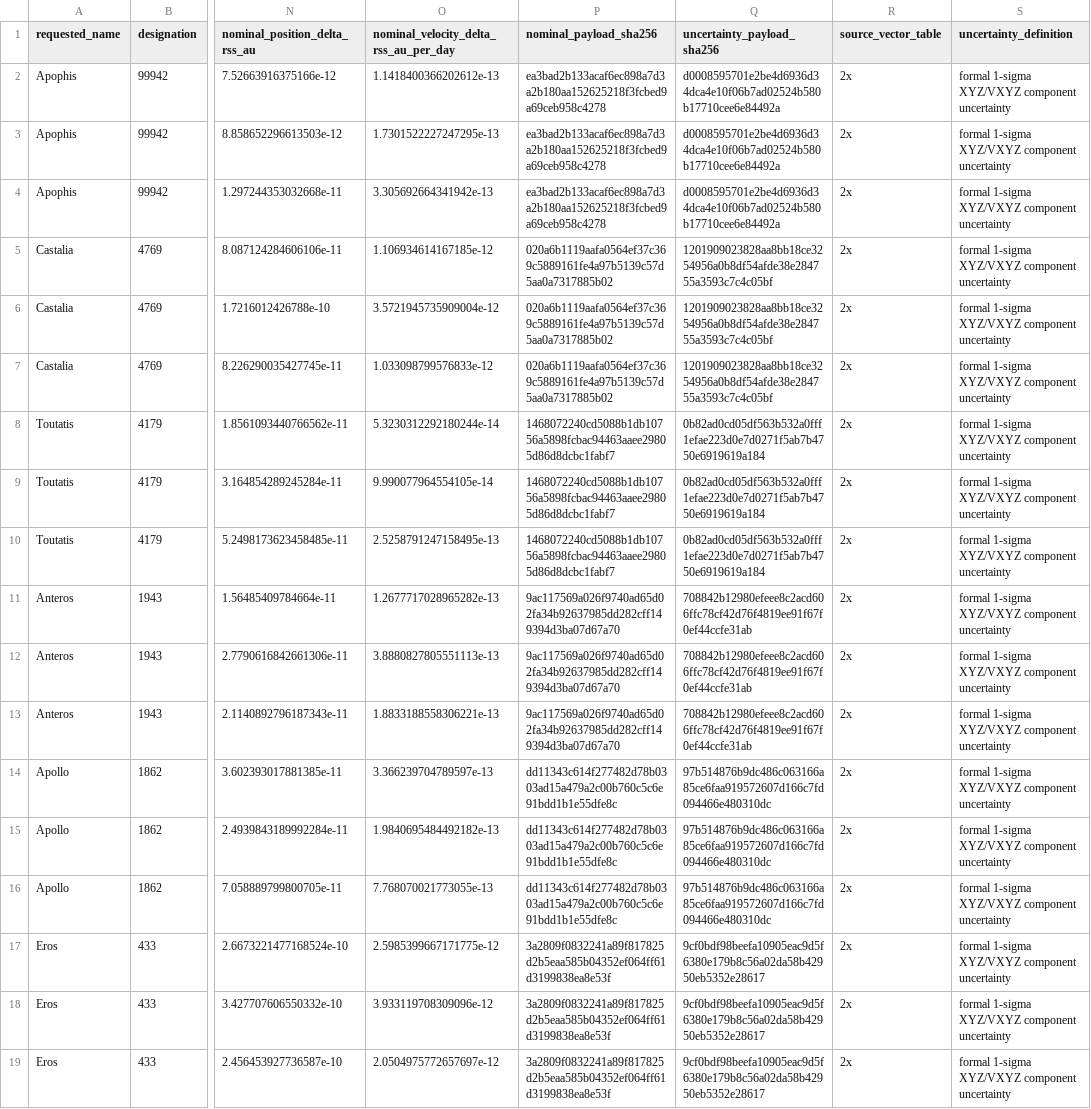
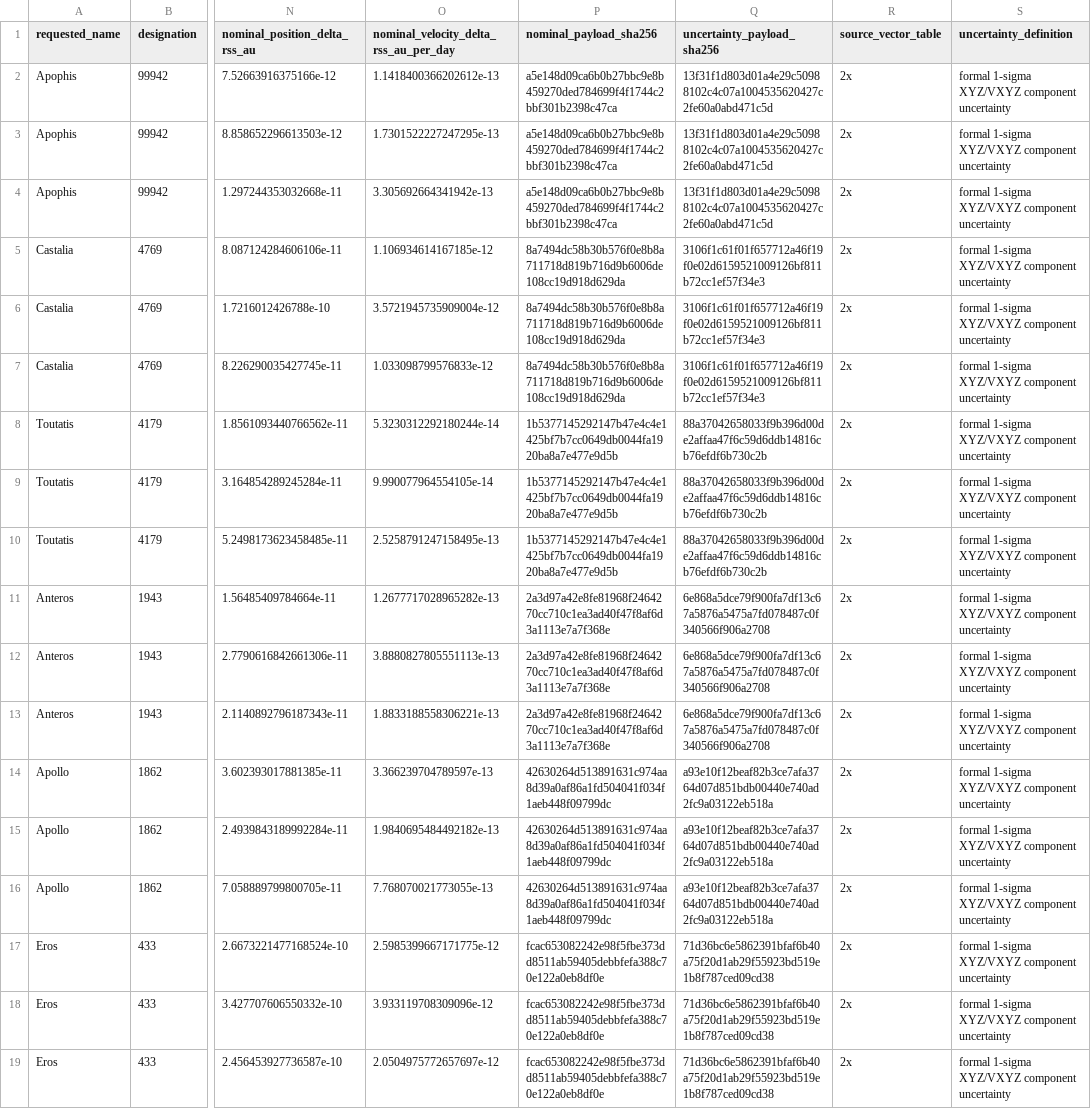
Before and after one commit to achillesromer-coder/Data, a CSV file: data/jpl/horizons/uncertainty/latest/summary.csv, drawn as a sheet; only a part is shown, gaps mark what is left out; the diff names each change by its address in the sheet, - before the commit and + after, or states it on an @@ line.

```diff
--- a/data/jpl/horizons/uncertainty/latest/summary.csv
+++ b/data/jpl/horizons/uncertainty/latest/summary.csv
-P2:P4 (nominal_payload_sha256): ea3bad2b133acaf6ec898a7d3a2b180aa152625218f3fcbed9a69ceb958c4278
+P2:P4 (nominal_payload_sha256): a5e148d09ca6b0b27bbc9e8b459270ded784699f4f1744c2bbf301b2398c47ca
-Q2:Q4 (uncertainty_payload_sha256): d0008595701e2be4d6936d34dca4e10f06b7ad02524b580b17710cee6e84492a
+Q2:Q4 (uncertainty_payload_sha256): 13f31f1d803d01a4e29c50988102c4c07a1004535620427c2fe60a0abd471c5d
-P5:P7 (nominal_payload_sha256): 020a6b1119aafa0564ef37c369c5889161fe4a97b5139c57d5aa0a7317885b02
+P5:P7 (nominal_payload_sha256): 8a7494dc58b30b576f0e8b8a711718d819b716d9b6006de108cc19d918d629da
-Q5:Q7 (uncertainty_payload_sha256): 1201909023828aa8bb18ce3254956a0b8df54afde38e284755a3593c7c4c05bf
+Q5:Q7 (uncertainty_payload_sha256): 3106f1c61f01f657712a46f19f0e02d6159521009126bf811b72cc1ef57f34e3
-P8:P10 (nominal_payload_sha256): 1468072240cd5088b1db10756a5898fcbac94463aaee29805d86d8dcbc1fabf7
+P8:P10 (nominal_payload_sha256): 1b5377145292147b47e4c4e1425bf7b7cc0649db0044fa1920ba8a7e477e9d5b
-Q8:Q10 (uncertainty_payload_sha256): 0b82ad0cd05df563b532a0fff1efae223d0e7d0271f5ab7b4750e6919619a184
+Q8:Q10 (uncertainty_payload_sha256): 88a37042658033f9b396d00de2affaa47f6c59d6ddb14816cb76efdf6b730c2b
-P11:P13 (nominal_payload_sha256): 9ac117569a026f9740ad65d02fa34b92637985dd282cff149394d3ba07d67a70
+P11:P13 (nominal_payload_sha256): 2a3d97a42e8fe81968f2464270cc710c1ea3ad40f47f8af6d3a1113e7a7f368e
-Q11:Q13 (uncertainty_payload_sha256): 708842b12980efeee8c2acd606ffc78cf42d76f4819ee91f67f0ef44ccfe31ab
+Q11:Q13 (uncertainty_payload_sha256): 6e868a5dce79f900fa7df13c67a5876a5475a7fd078487c0f340566f906a2708
-P14:P16 (nominal_payload_sha256): dd11343c614f277482d78b0303ad15a479a2c00b760c5c6e91bdd1b1e55dfe8c
+P14:P16 (nominal_payload_sha256): 42630264d513891631c974aa8d39a0af86a1fd504041f034f1aeb448f09799dc
-Q14:Q16 (uncertainty_payload_sha256): 97b514876b9dc486c063166a85ce6faa919572607d166c7fd094466e480310dc
+Q14:Q16 (uncertainty_payload_sha256): a93e10f12beaf82b3ce7afa3764d07d851bdb00440e740ad2fc9a03122eb518a
-P17:P19 (nominal_payload_sha256): 3a2809f0832241a89f817825d2b5eaa585b04352ef064ff61d3199838ea8e53f
+P17:P19 (nominal_payload_sha256): fcac653082242e98f5fbe373dd8511ab59405debbfefa388c70e122a0eb8df0e
-Q17:Q19 (uncertainty_payload_sha256): 9cf0bdf98beefa10905eac9d5f6380e179b8c56a02da58b42950eb5352e28617
+Q17:Q19 (uncertainty_payload_sha256): 71d36bc6e5862391bfaf6b40a75f20d1ab29f55923bd519e1b8f787ced09cd38
```
Also changed, not shown: data/jpl/horizons/latest/summary.csv, data/jpl/neighbours/horizons/latest/summary.csv, 42 other files.
